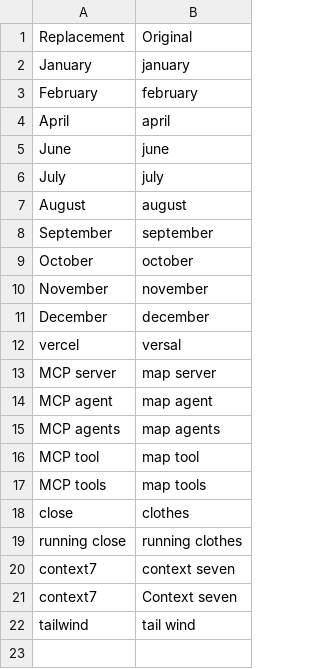
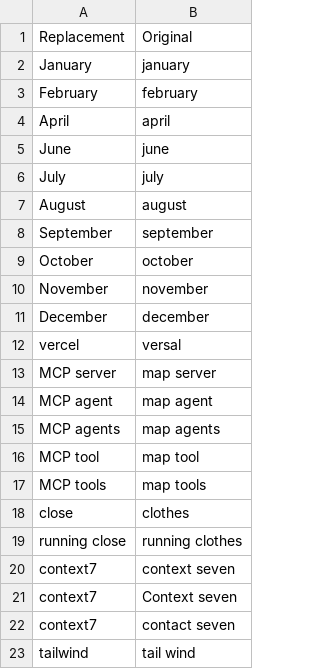
Before and after one commit to trillium/trillium_talon, a CSV file: settings/words_to_replace.csv, drawn as a sheet.

```diff
--- a/settings/words_to_replace.csv
+++ b/settings/words_to_replace.csv
@@ -21,2 +21,3 @@ context7,context seven
 context7,Context seven
+context7,contact seven
 tailwind,tail wind
```
